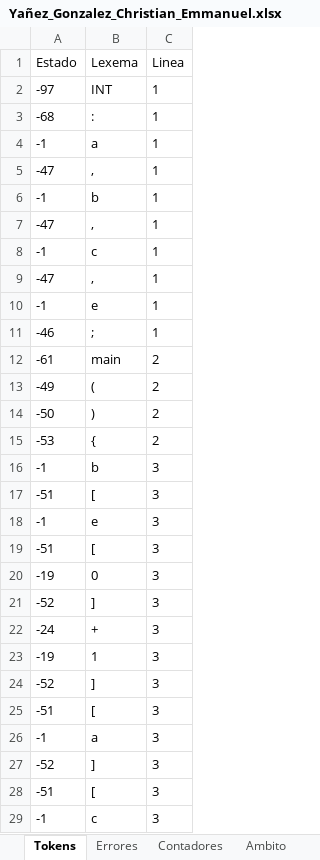
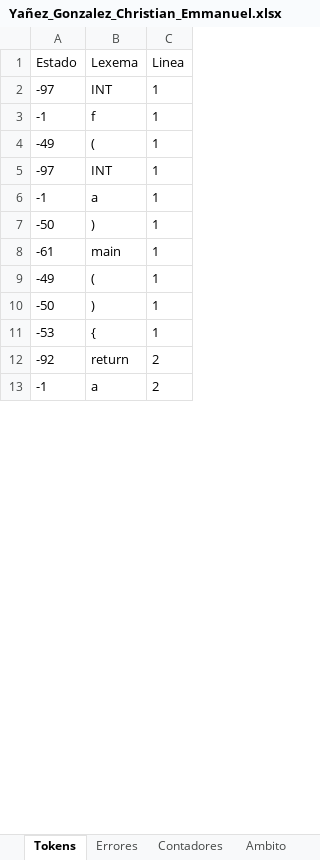
Before and after one commit to Chriss9720/Compilador2, an Excel workbook: build/classes/Excel/Yañez_Gonzalez_Christian_Emmanuel.xlsx, sheet Tokens, drawn as a sheet; only a part is shown; values as stored, in another font and other column widths than the file's, no borders; removed rows and columns are numbered as before the commit, all else as after; the diff covers the shown part only; the diff names each change by its address in the sheet, - before the commit and + after, or states it on an @@ line.

Commit message:
Return listo

```diff
--- a/build/classes/Excel/Yañez_Gonzalez_Christian_Emmanuel.xlsx (sheet Tokens)
+++ b/build/classes/Excel/Yañez_Gonzalez_Christian_Emmanuel.xlsx (sheet Tokens)
-row 3: -68 | : | 1
+row 3: -1 | f | 1
+row 4: -49 | ( | 1
+row 5: -97 | INT | 1
-row 5: -47 | , | 1
-row 6: -1 | b | 1
-row 7: -47 | , | 1
-row 8: -1 | c | 1
-row 9: -47 | , | 1
-row 10: -1 | e | 1
-row 11: -46 | ; | 1
+row 7: -50 | ) | 1
-C8:C11 (Linea): 2
+C8:C11 (Linea): 1
-row 16: -1 | b | 3
-row 17: -51 | [ | 3
-row 18: -1 | e | 3
-row 19: -51 | [ | 3
-row 20: -19 | 0 | 3
-row 21: -52 | ] | 3
-row 22: -24 | + | 3
-row 23: -19 | 1 | 3
-row 24: -52 | ] | 3
-row 25: -51 | [ | 3
+row 12: -92 | return | 2
-C13 (Linea): 3
+C13 (Linea): 2
-row 27: -52 | ] | 3
-row 28: -51 | [ | 3
-row 29: -1 | c | 3
```
Also changed, not shown: 8 added rows, 2 removed rows and 3 edited cells elsewhere in this sheet, sheet Semtica_Etapa_2, sheet Errores, sheet Ambito, sheet Contadores, src/Excel/Yañez_Gonzalez_Christian_Emmanuel.xlsx, 5 other files.
